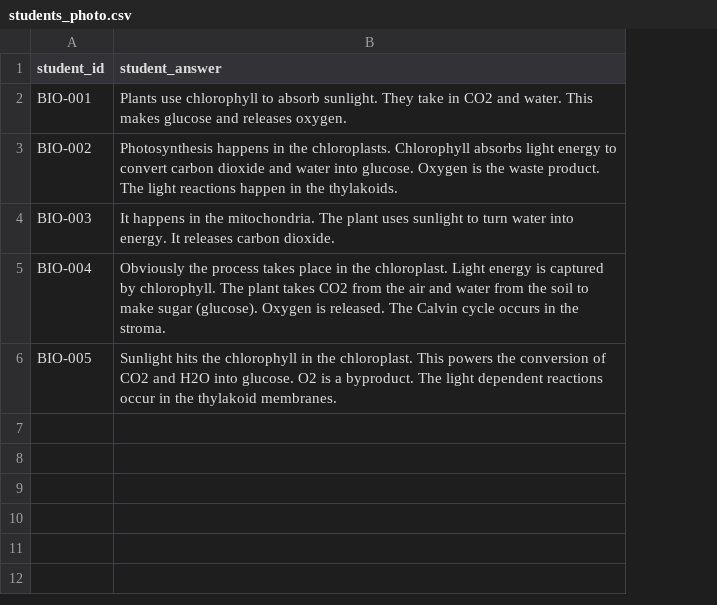
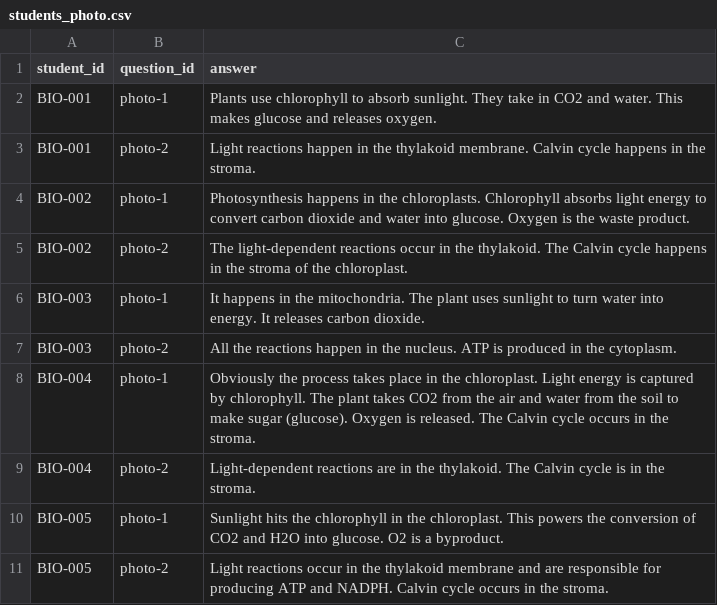
Before and after one commit to TARUN-2305/CogniPath, a CSV file: students_photo.csv, drawn as a sheet; addresses are those after the commit; the diff names each change by its address in the sheet, - before the commit and + after, or states it on an @@ line.

Commit message:
feat(Phase9): MongoDB integration, multi-question test builder, KG visualizer
- api/db.py: Motor async client → cognipath MongoDB database
- api/teacher_routes.py: /ingest_syllabus stores KG nodes to MongoDB; /kg_nodes GET returns them; /create_test upserts multi-question tests; /tests GET lists all
- api/schemas.py: New TestQuestion, TestCreationRequest (list), BatchSubmissionRequest, KGNode models
- frontend/KnowledgeGraphViewer.tsx: React Flow graph rendering KG nodes fetched from MongoDB
- frontend/SyllabusDropzone.tsx: View Knowledge Graph button after successful ingestion
- frontend/TestBuilderForm.tsx: Multi-question forms with + Add Question and per-Q engine toggles
- students_photo.csv: Updated to student_id,question_id,answer multi-question format
- requirements.txt: Added motor, pymongo

```diff
--- a/students_photo.csv
+++ b/students_photo.csv
+column B (question_id), row 2: photo-1; row 4: photo-1; row 6: photo-1; row 8: photo-1; row 10: photo-1
-C1: student_answer
+C1: answer
+row 3: BIO-001 | photo-2 | Light reactions happen in the thylakoid membrane. Calvin cycle happens in the stroma.
-C4 (answer): …waste product. The light reactions happen in the thylakoids.
+C4 (answer): …waste product.
+row 5: BIO-002 | photo-2 | The light-dependent reactions occur in the thylakoid. The Calvin cycle happens in the stroma of the chloroplast.
+row 7: BIO-003 | photo-2 | All the reactions happen in the nucleus. ATP is produced in the cytoplasm.
+row 9: BIO-004 | photo-2 | Light-dependent reactions are in the thylakoid. The Calvin cycle is in the stroma.
-C10 (answer): …a byproduct. The light dependent reactions occur in the thylakoid membranes.
+C10 (answer): …a byproduct.
+row 11: BIO-005 | photo-2 | Light reactions occur in the thylakoid membrane and are responsible for producing ATP and NADPH. Calvin cycle occurs in the stroma.
```
Also changed, not shown: 7 other files.
